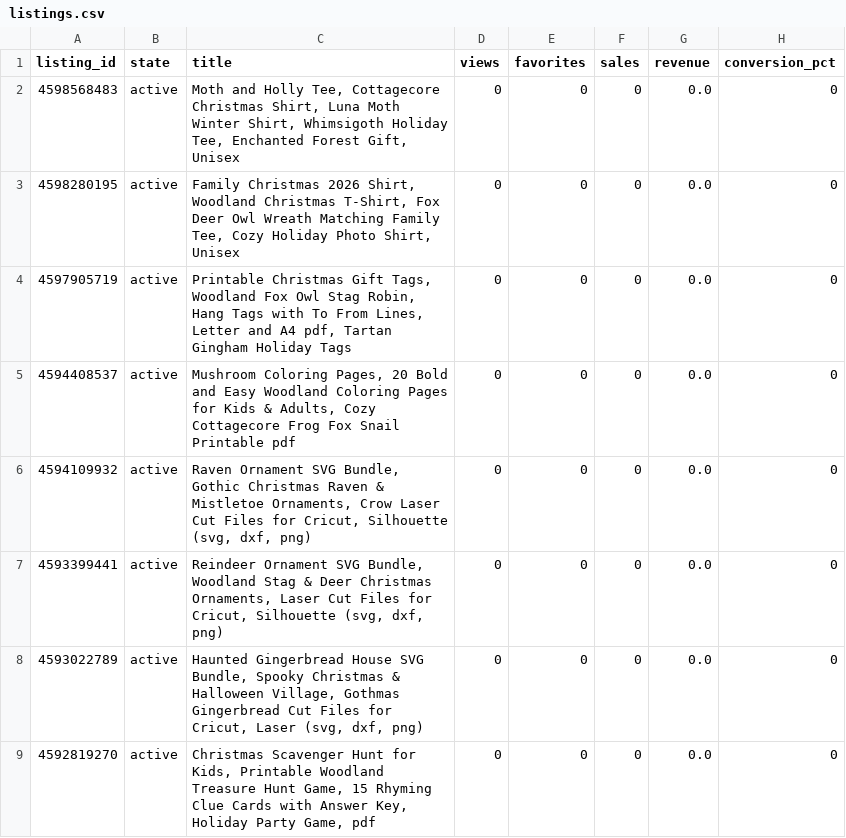
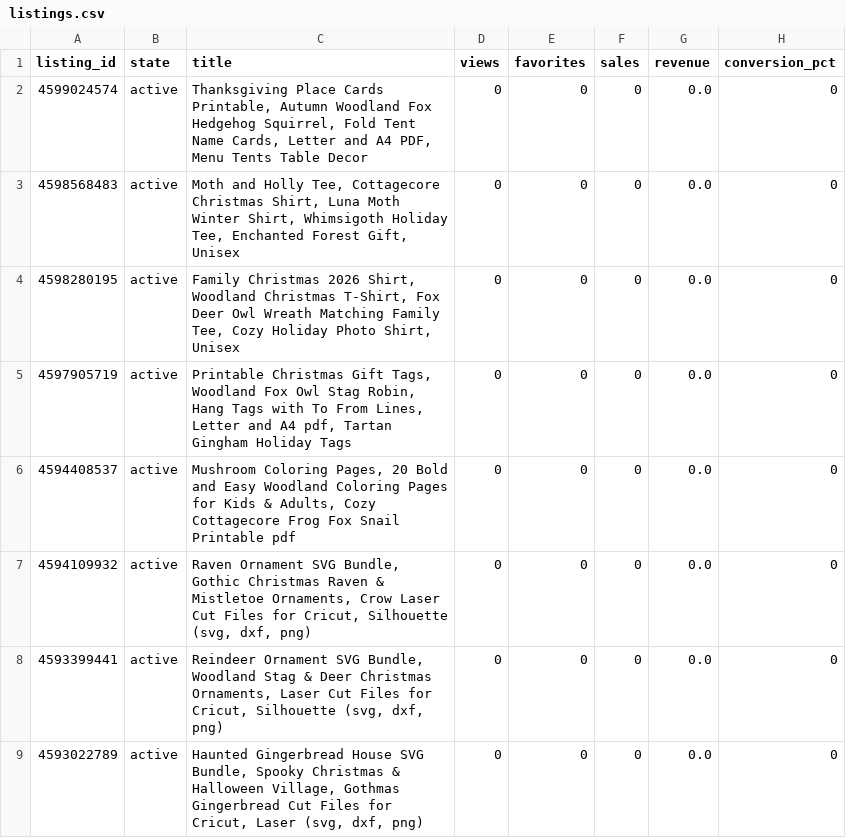
Before and after one commit to brianlotzemusic-glitch/WaltyCal, a CSV file: stats/listings.csv, drawn as a sheet; only a part is shown; the shorter side is filled out with more unchanged rows.

```diff
--- a/stats/listings.csv
+++ b/stats/listings.csv
@@ -1,2 +1,3 @@
 listing_id,state,title,views,favorites,sales,revenue,conversion_pct
+4599024574,active,"Thanksgiving Place Cards Printable, Autumn Woodland Fox Hedgehog Squirrel, Fold Tent Name Cards, Letter and A4 PDF, Menu Tents Table Decor",0,0,0,0.0,0
 4598568483,active,"Moth and Holly Tee, Cottagecore Christmas Shirt, Luna Moth Winter Shirt, Whimsigoth Holiday Tee, Enchanted Forest Gift, Unisex",0,0,0,0.0,0
```
Also changed, not shown: 5 other files.
